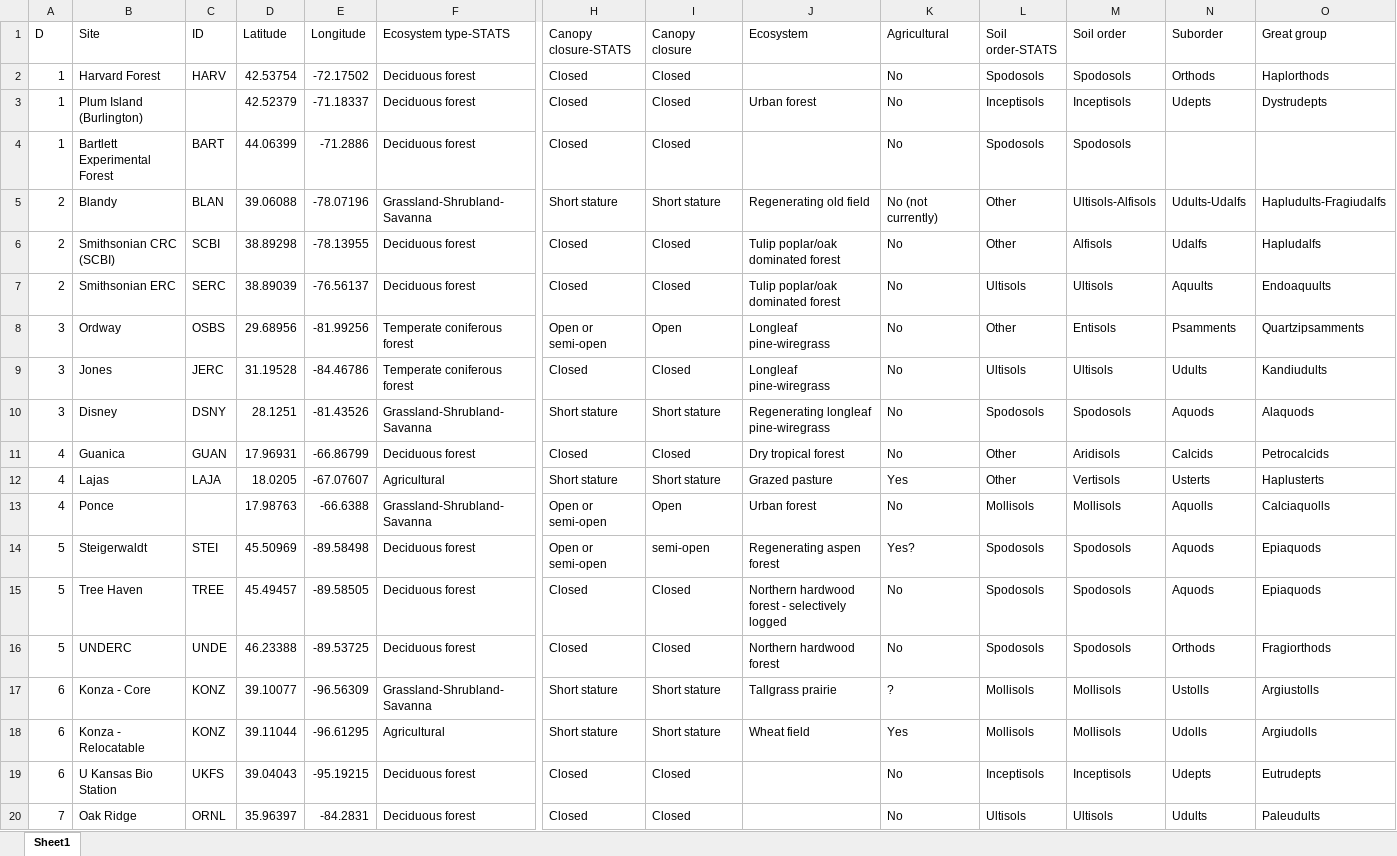
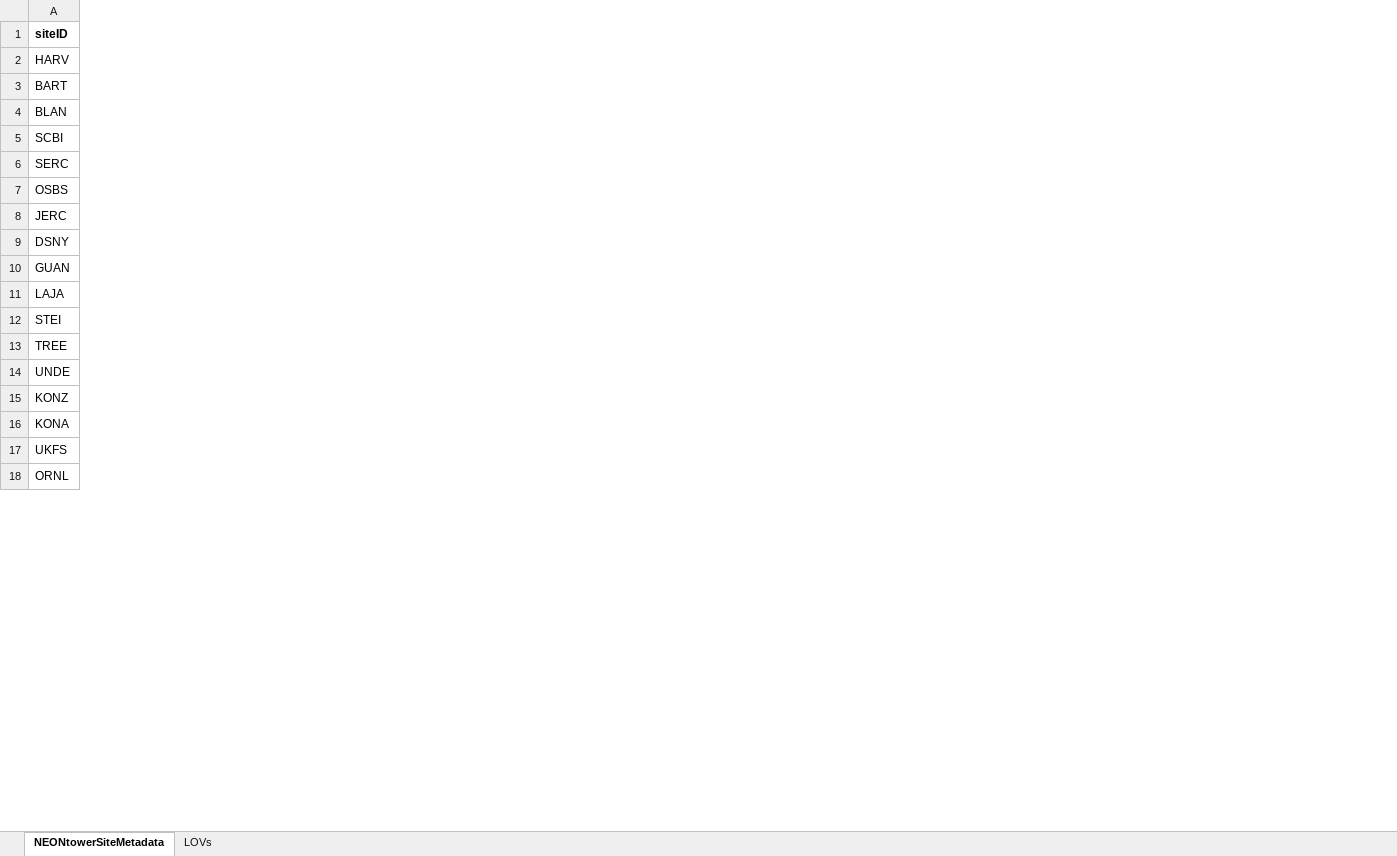
Before and after one commit to lter/lterwg-som, an Excel workbook: root_group_analyses/NEONtowerSiteMetadata.xlsx, sheet NEONtowerSiteMetadata, drawn as a sheet; only a part is shown, gaps mark what is left out; values as stored, in another font and other column widths than the file's, no borders; removed rows and columns are numbered as before the commit, all else as after; rows hold the shown columns only; the diff covers the shown part only; the diff names each change by its address in the sheet, - before the commit and + after, or states it on an @@ line.

```diff
--- a/root_group_analyses/NEONtowerSiteMetadata.xlsx (sheet NEONtowerSiteMetadata)
+++ b/root_group_analyses/NEONtowerSiteMetadata.xlsx (sheet NEONtowerSiteMetadata)
-sheet tab: Sheet1
+sheet tab: NEONtowerSiteMetadata
+sheet tab: LOVs
-column A (D), row 2: 1; rows 4-12: 1 | 2 | 2 | 2 | 3 | 3 | 3 | 4 | 4; rows 14-20: 5 | 5 | 5 | 6 | 6 | 6 | 7
-column B (Site), row 2: Harvard Forest; rows 4-12: Bartlett Experimental Forest | Blandy | Smithsonian CRC (SCBI) | Smithsonian ERC | Ordway | Jones | Disney | Guanica | Lajas; rows 14-20: Steigerwaldt | Tree Haven | UNDERC | Konza - Core | Konza - Relocatable | U Kansas Bio Station | Oak Ridge
-column D (Latitude), row 2: 42.53754; rows 4-12: 44.06399 | 39.06088 | 38.89298 | 38.89039 | 29.68956 | 31.19528 | 28.1251 | 17.96931 | 18.0205; rows 14-20: 45.50969 | 45.49457 | 46.23388 | 39.10077 | 39.11044 | 39.04043 | 35.96397
-column E (Longitude), row 2: -72.17502; rows 4-12: -71.2886 | -78.07196 | -78.13955 | -76.56137 | -81.99256 | -84.46786 | -81.43526 | -66.86799 | -67.07607; rows 14-20: -89.58498 | -89.58505 | -89.53725 | -96.56309 | -96.61295 | -95.19215 | -84.2831
-column F (Ecosystem type-STATS), row 2: Deciduous forest; rows 4-12: Deciduous forest | Grassland-Shrubland-Savanna | Deciduous forest | Deciduous forest | Temperate coniferous forest | Temperate coniferous forest | Grassland-Shrubland-Savanna | Deciduous forest | Agricultural; rows 14-20: Deciduous forest | Deciduous forest | Deciduous forest | Grassland-Shrubland-Savanna | Agricultural | Deciduous forest | Deciduous forest
-column H (Canopy closure-STATS), row 2: Closed; rows 4-12: Closed | Short stature | Closed | Closed | Open or semi-open | Closed | Short stature | Closed | Short stature; rows 14-20: Open or semi-open | Closed | Closed | Short stature | Short stature | Closed | Closed
-column I (Canopy closure), row 2: Closed; rows 4-12: Closed | Short stature | Closed | Closed | Open | Closed | Short stature | Closed | Short stature; rows 14-20: semi-open | Closed | Closed | Short stature | Short stature | Closed | Closed
-column J (Ecosystem), rows 5-12: Regenerating old field | Tulip poplar/oak dominated forest | Tulip poplar/oak dominated forest | Longleaf pine-wiregrass | Longleaf pine-wiregrass | Regenerating longleaf pine-wiregrass | Dry tropical forest | Grazed pasture; rows 14-18: Regenerating aspen forest | Northern hardwood forest - selectively logged | Northern hardwood forest | Tallgrass prairie | Wheat field
-column K (Agricultural), row 2: No; rows 4-12: No | No (not currently) | No | No | No | No | No | No | Yes; rows 14-20: Yes? | No | No | ? | Yes | No | No
-column L (Soil order-STATS), row 2: Spodosols; rows 4-12: Spodosols | Other | Other | Ultisols | Other | Ultisols | Spodosols | Other | Other; rows 14-20: Spodosols | Spodosols | Spodosols | Mollisols | Mollisols | Inceptisols | Ultisols
-column M (Soil order), row 2: Spodosols; rows 4-12: Spodosols | Ultisols-Alfisols | Alfisols | Ultisols | Entisols | Ultisols | Spodosols | Aridisols | Vertisols; rows 14-20: Spodosols | Spodosols | Spodosols | Mollisols | Mollisols | Inceptisols | Ultisols
-column N (Suborder), row 2: Orthods; rows 5-12: Udults-Udalfs | Udalfs | Aquults | Psamments | Udults | Aquods | Calcids | Usterts; rows 14-20: Aquods | Aquods | Orthods | Ustolls | Udolls | Udepts | Udults
-column O (Great group), row 2: Haplorthods; rows 5-12: Hapludults-Fragiudalfs | Hapludalfs | Endoaquults | Quartzipsamments | Kandiudults | Alaquods | Petrocalcids | Haplusterts; rows 14-20: Epiaquods | Epiaquods | Fragiorthods | Argiustolls | Argiudolls | Eutrudepts | Paleudults
-A1: ID
+A1: siteID
-A1 bold: off
+A1 bold: on
-row 3: 1 | Plum Island (Burlington) |  | 42.52379 | -71.18337 | Deciduous forest | Closed | Closed | Urban forest | No | Inceptisols | Inceptisols | Udepts | Dystrudepts
-row 13: 4 | Ponce |  | 17.98763 | -66.6388 | Grassland-Shrubland-Savanna | Open or semi-open | Open | Urban forest | No | Mollisols | Mollisols | Aquolls | Calciaquolls
-A16 (siteID): KONZ
+A16 (siteID): KONA
```
Also changed, not shown: 5 added rows, 16 removed rows, 3 added columns, 9 removed columns, 7 edited cells and cell formats elsewhere in this sheet, 4 other files.
